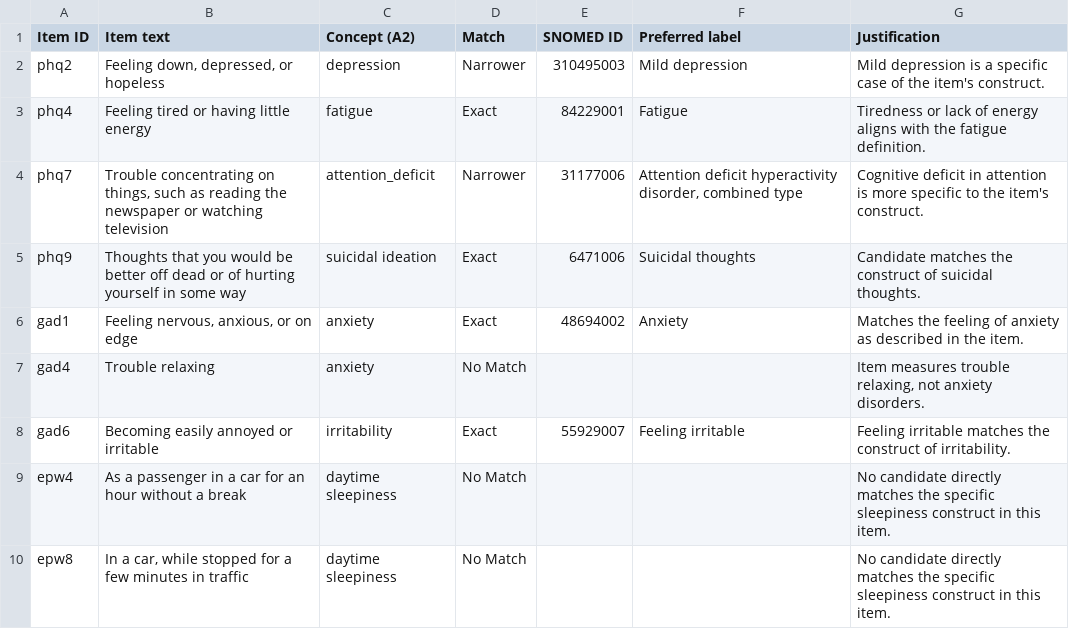
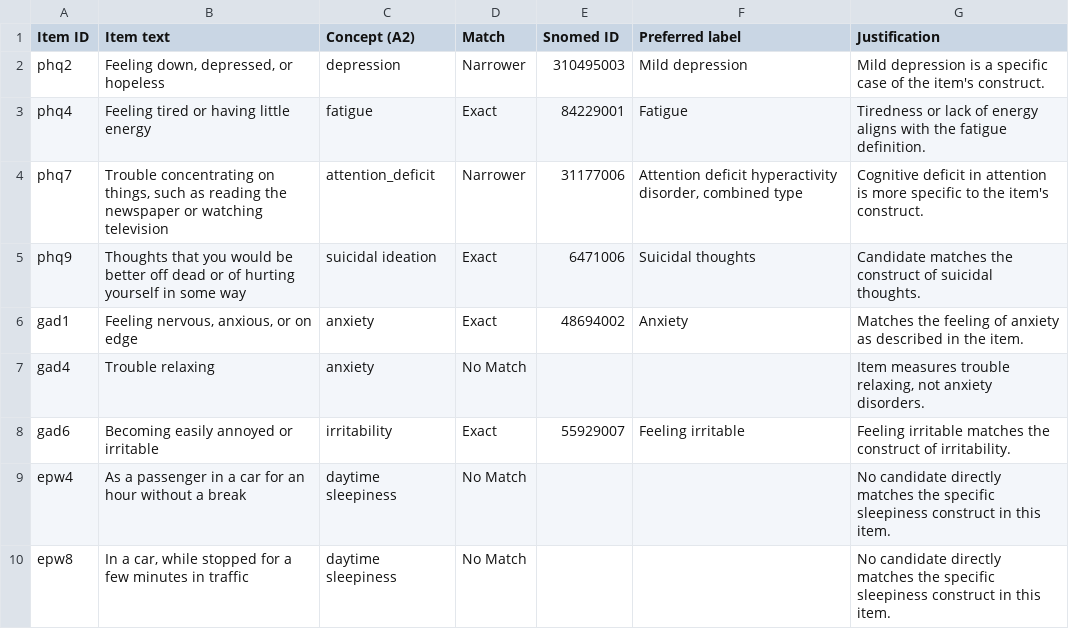
Before and after one commit to Nushrat-Jahan/MedOnto, a CSV file: Automatisation/resultats_C2_match.csv, drawn as a sheet.

Commit message:
final match decisions per item, used to generate the RDF fragment

```diff
--- a/Automatisation/resultats_C2_match.csv
+++ b/Automatisation/resultats_C2_match.csv
@@ -1,2 +1,2 @@
-Item ID,Item text,Concept (A2),Match,SNOMED ID,Preferred label,Justification
+Item ID,Item text,Concept (A2),Match,Snomed ID,Preferred label,Justification
 phq2,"Feeling down, depressed, or hopeless",depression,Narrower,310495003,Mild depression,Mild depression is a specific case of the item's construct.
```
